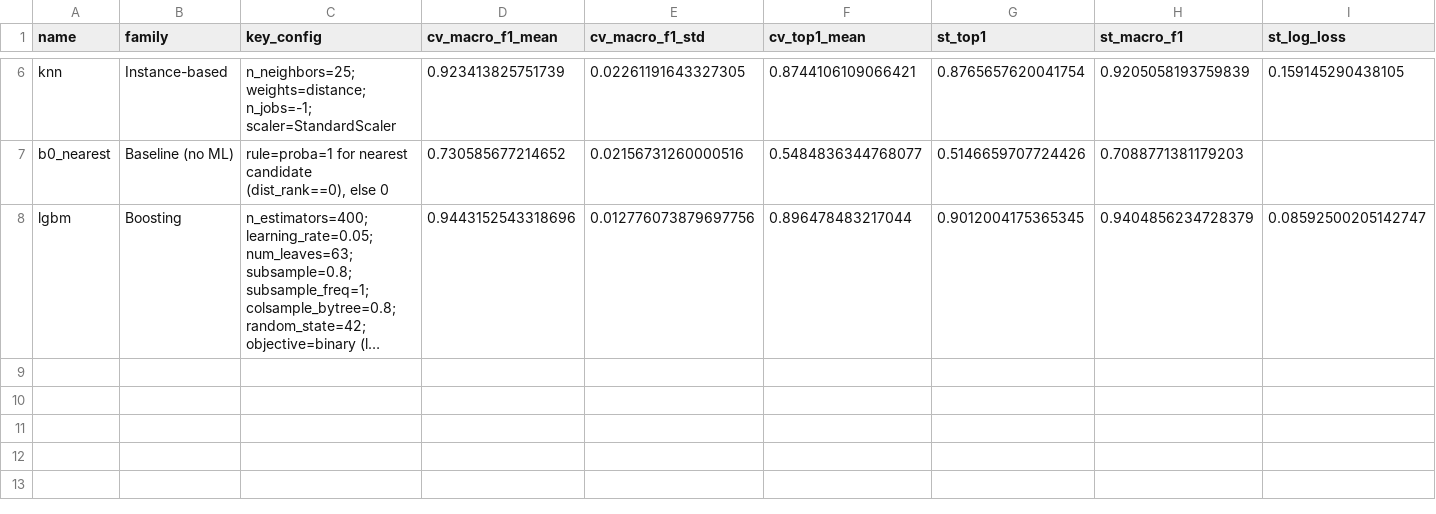
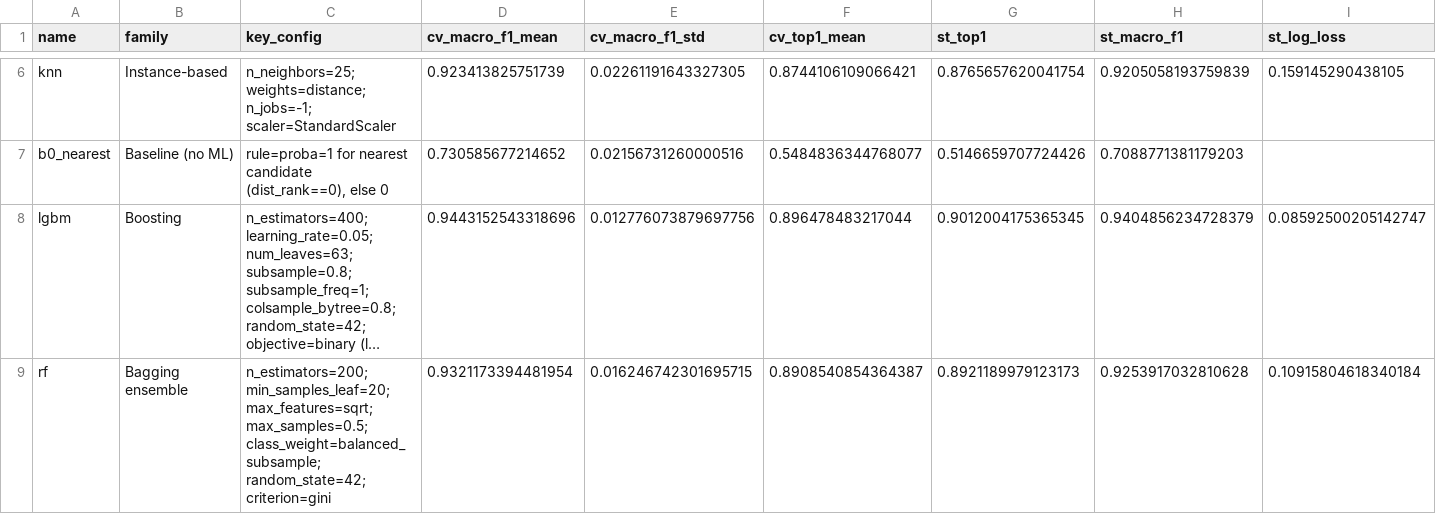
Before and after one commit to Chunnu-Munnu/ML_Hackathon_TEAM_8, a CSV file: results/models/model_comparison.csv, drawn as a sheet; only a part is shown, gaps mark what is left out; long unchanged cells end in …; rows hold the shown columns only; the diff names each change by its address in the sheet, - before the commit and + after, or states it on an @@ line.

Commit message:
Add Random Forest results

```diff
--- a/results/models/model_comparison.csv
+++ b/results/models/model_comparison.csv
+row 9: rf | Bagging ensemble | n_estimators=200; min_samples_leaf=20; max_features=sqrt; max_samples=0.5; class_weight=balanced_subsample; random_state=42; criterion=gini | 0.9321173394481954 | 0.016246742301695715 | 0.8908540854364387 | 0.8921189979123173 | 0.9253917032810628 | 0.10915804618340184
```
Also changed, not shown: 6 other files.
